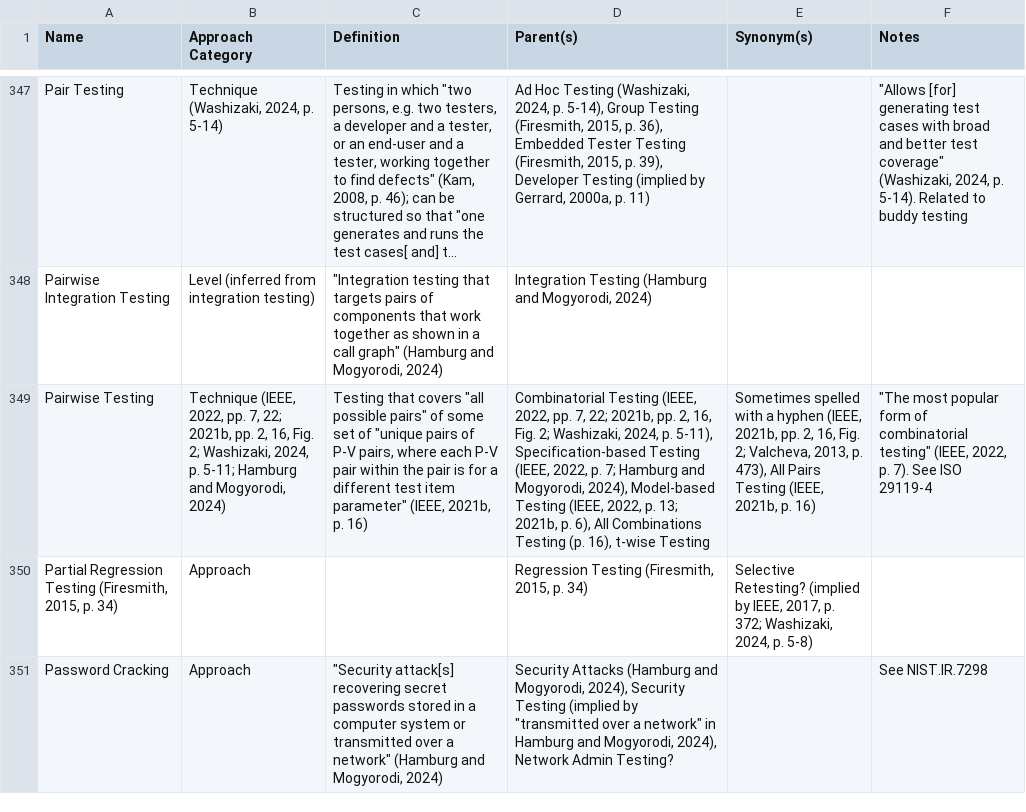
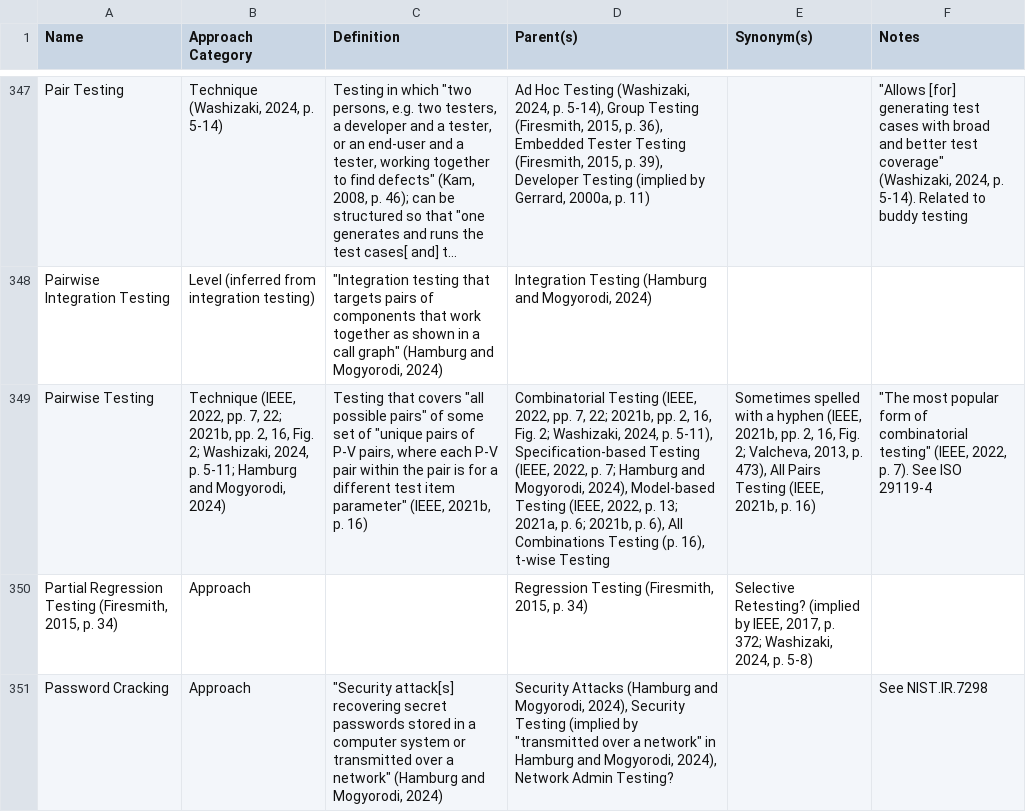
Before and after one commit to samm82/TestingTesting, a CSV file: ApproachGlossary.csv, drawn as a sheet; only a part is shown, gaps mark what is left out; long unchanged cells end in …; the diff covers the shown part only; the diff names each change by its address in the sheet, - before the commit and + after, or states it on an @@ line.

```diff
--- a/ApproachGlossary.csv
+++ b/ApproachGlossary.csv
-D349 (Parent(s)): …p. 13; 2021b, p.…
+D349 (Parent(s)): …p. 13; 2021a, p. 6; 2021b, p.…
```
Also changed, not shown: 23 edited cells elsewhere in this file, 5 other files.
